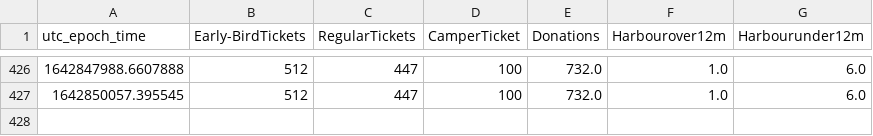
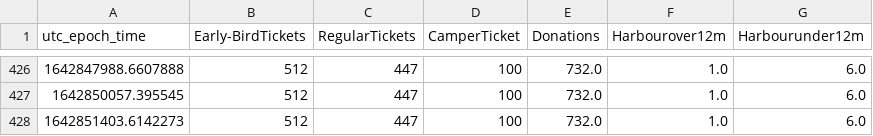
Before and after one commit to tjclement/mch2022-ticket-graph, a CSV file: tickets.csv, drawn as a sheet; only a part is shown, gaps mark what is left out; the diff names each change by its address in the sheet, - before the commit and + after, or states it on an @@ line.

Commit message:
Updated ticket counter graph

```diff
--- a/tickets.csv
+++ b/tickets.csv
+row 428: 1642851403.6142273 | 512 | 447 | 100 | 732.0 | 1.0 | 6.0
```
Also changed, not shown: 2 other files.
